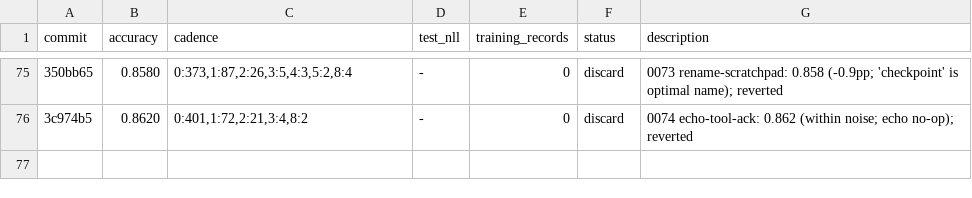
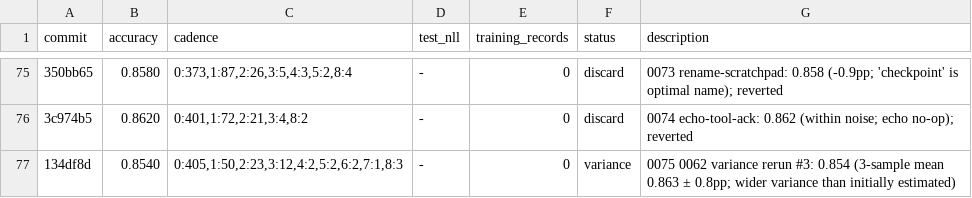
Before and after one commit to dphuang2/tinker-cookbook, a TSV file: tinker_cookbook/recipes/interview/results.tsv, drawn as a sheet; only a part is shown, gaps mark what is left out; the diff names each change by its address in the sheet, - before the commit and + after, or states it on an @@ line.

Commit message:
0075 0062-variance-rerun-3: variance: 0.8540 (3-sample mean 0.863 ± 0.8pp)

```diff
--- a/tinker_cookbook/recipes/interview/results.tsv
+++ b/tinker_cookbook/recipes/interview/results.tsv
+row 77: 134df8d | 0.8540 | 0:405,1:50,2:23,3:12,4:2,5:2,6:2,7:1,8:3 | - | 0 | variance | 0075 0062 variance rerun #3: 0.854 (3-sample mean 0.863 ± 0.8pp; wider variance than initially estimated)
```
Also changed, not shown: 5 other files.
